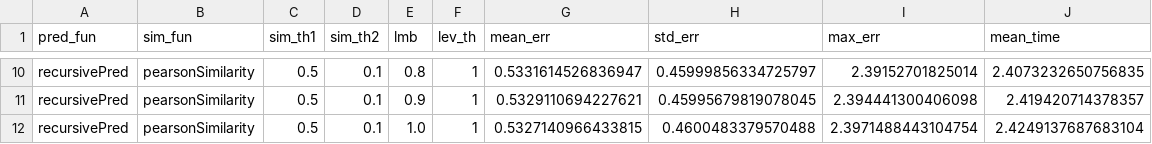
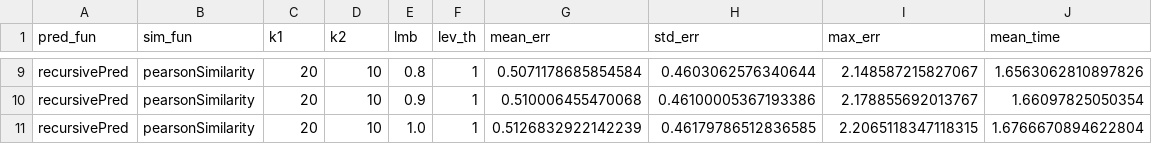
Before and after one commit to Simone-Albero/ATCS, a CSV file: group_recommendations/stats/lmb.csv, drawn as a sheet; only a part is shown, gaps mark what is left out; addresses are those after the commit; the diff covers the shown part only; the diff names each change by its address in the sheet, - before the commit and + after, or states it on an @@ line.

```diff
--- a/group_recommendations/stats/lmb.csv
+++ b/group_recommendations/stats/lmb.csv
-C1: sim_th1
+C1: k1
-D1: sim_th2
+D1: k2
-C9:C11 (k1): 0.5
+C9:C11 (k1): 20
-D9:D11 (k2): 0.1
+D9:D11 (k2): 10
-G9 (mean_err): 0.5331614526836947
+G9 (mean_err): 0.5071178685854584
-H9 (std_err): 0.45999856334725797
+H9 (std_err): 0.4603062576340644
-I9 (max_err): 2.39152701825014
+I9 (max_err): 2.148587215827067
-J9 (mean_time): 2.4073232650756835
+J9 (mean_time): 1.6563062810897826
-G10 (mean_err): 0.5329110694227621
+G10 (mean_err): 0.510006455470068
-H10 (std_err): 0.45995679819078045
+H10 (std_err): 0.46100005367193386
-I10 (max_err): 2.394441300406098
+I10 (max_err): 2.178855692013767
-J10 (mean_time): 2.419420714378357
+J10 (mean_time): 1.66097825050354
-G11 (mean_err): 0.5327140966433815
+G11 (mean_err): 0.5126832922142239
-H11 (std_err): 0.4600483379570488
+H11 (std_err): 0.46179786512836585
-I11 (max_err): 2.3971488443104754
+I11 (max_err): 2.2065118347118315
-J11 (mean_time): 2.4249137687683104
+J11 (mean_time): 1.6766670894622804
```
Also changed, not shown: 1 removed row and 42 edited cells elsewhere in this file, group_recommendations/stats/lev_th.csv, 6 other files.
